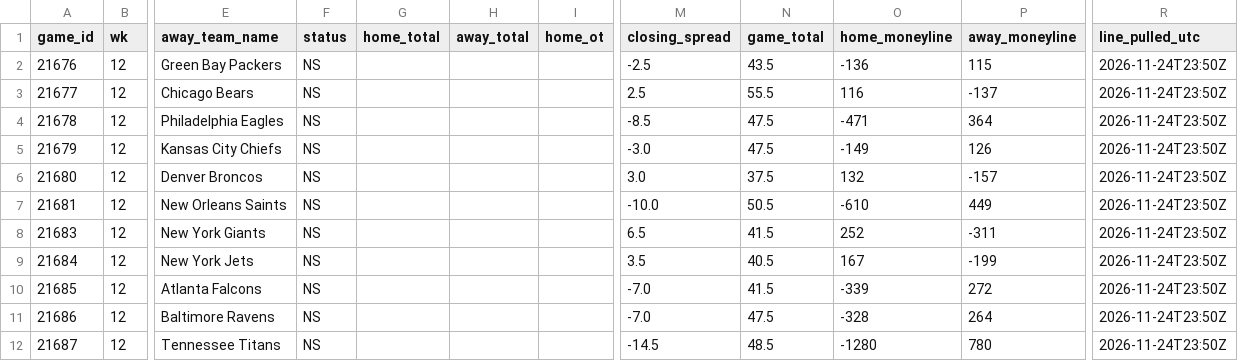
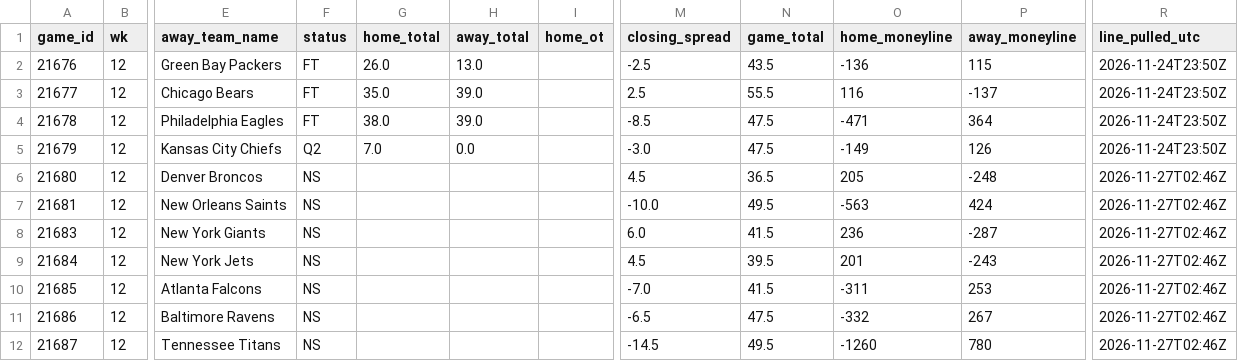
Before and after one commit to jameskroeker/nfl-betting-data-pipeline, a CSV file: data/weekly/2026_W12.csv, drawn as a sheet; only a part is shown, gaps mark what is left out; the diff covers the shown part only; the diff names each change by its address in the sheet, - before the commit and + after, or states it on an @@ line.

```diff
--- a/data/weekly/2026_W12.csv
+++ b/data/weekly/2026_W12.csv
-F2:F4 (status): NS
+F2:F4 (status): FT
-G2 (home_total): (empty)
+G2 (home_total): 26.0
-H2 (away_total): (empty)
+H2 (away_total): 13.0
-G3 (home_total): (empty)
+G3 (home_total): 35.0
-H3:H4 (away_total): (empty)
+H3:H4 (away_total): 39.0
-G4 (home_total): (empty)
+G4 (home_total): 38.0
-F5 (status): NS
+F5 (status): Q2
-G5 (home_total): (empty)
+G5 (home_total): 7.0
-H5 (away_total): (empty)
+H5 (away_total): 0.0
-M6 (closing_spread): 3.0
+M6 (closing_spread): 4.5
-N6 (game_total): 37.5
+N6 (game_total): 36.5
-O6 (home_moneyline): 132
+O6 (home_moneyline): 205
-P6 (away_moneyline): -157
+P6 (away_moneyline): -248
-R6:R12 (line_pulled_utc): 2026-11-24T23:50Z
+R6:R12 (line_pulled_utc): 2026-11-27T02:46Z
-N7 (game_total): 50.5
+N7 (game_total): 49.5
-O7 (home_moneyline): -610
+O7 (home_moneyline): -563
-P7 (away_moneyline): 449
+P7 (away_moneyline): 424
-M8 (closing_spread): 6.5
+M8 (closing_spread): 6.0
-O8 (home_moneyline): 252
+O8 (home_moneyline): 236
-P8 (away_moneyline): -311
+P8 (away_moneyline): -287
-M9 (closing_spread): 3.5
+M9 (closing_spread): 4.5
-N9 (game_total): 40.5
+N9 (game_total): 39.5
-O9 (home_moneyline): 167
+O9 (home_moneyline): 201
-P9 (away_moneyline): -199
+P9 (away_moneyline): -243
-O10 (home_moneyline): -339
+O10 (home_moneyline): -311
-P10 (away_moneyline): 272
+P10 (away_moneyline): 253
-M11 (closing_spread): -7.0
+M11 (closing_spread): -6.5
-O11 (home_moneyline): -328
+O11 (home_moneyline): -332
-P11 (away_moneyline): 264
+P11 (away_moneyline): 267
-N12 (game_total): 48.5
+N12 (game_total): 49.5
-O12 (home_moneyline): -1280
+O12 (home_moneyline): -1260
```
Also changed, not shown: 19 edited cells elsewhere in this file, data/lines_history/2026_W12.csv, 2 other files.
